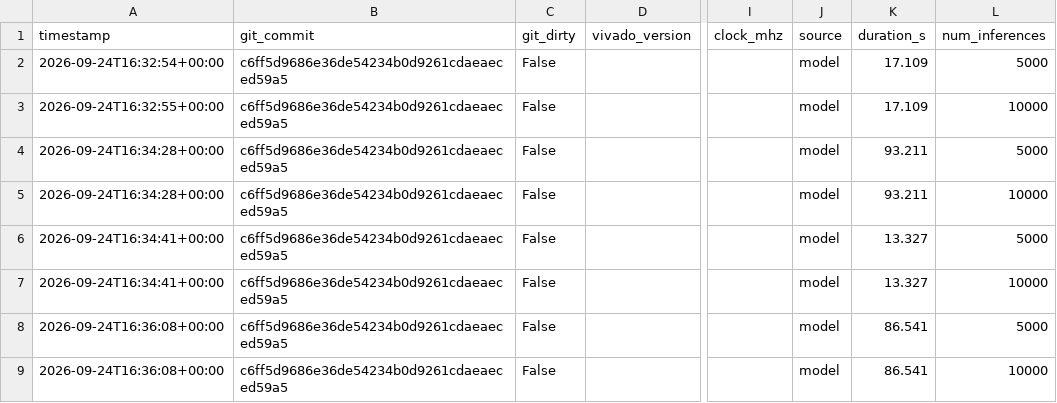
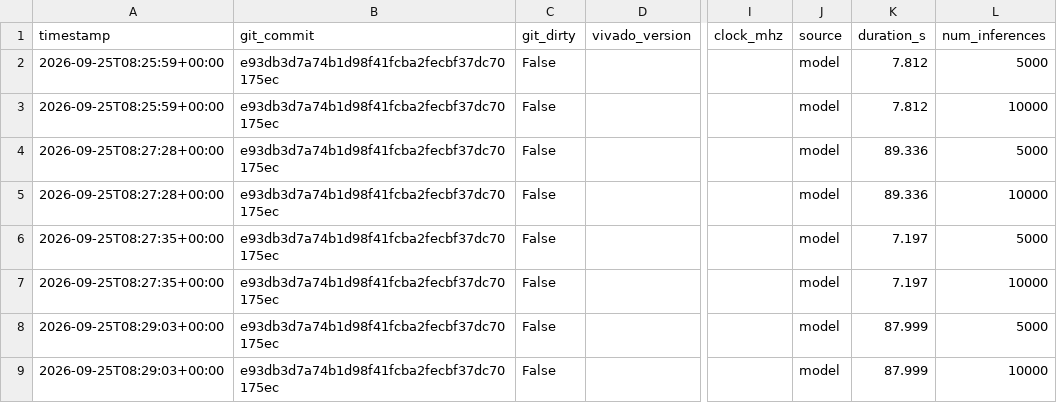
Before and after one commit to ShashankT-ECE/cnn-accelerator, a CSV file: v2/results/cifar10_r2_accuracy.csv, drawn as a sheet; only a part is shown, gaps mark what is left out; the diff names each change by its address in the sheet, - before the commit and + after, or states it on an @@ line.

```diff
--- a/v2/results/cifar10_r2_accuracy.csv
+++ b/v2/results/cifar10_r2_accuracy.csv
-A2 (timestamp): 2026-09-24T16:32:54+00:00
+A2 (timestamp): 2026-09-25T08:25:59+00:00
-B2:B9 (git_commit): c6ff5d9686e36de54234b0d9261cdaeaeced59a5
+B2:B9 (git_commit): e93db3d7a74b1d98f41fcba2fecbf37dc70175ec
-K2:K3 (duration_s): 17.109
+K2:K3 (duration_s): 7.812
-A3 (timestamp): 2026-09-24T16:32:55+00:00
+A3 (timestamp): 2026-09-25T08:25:59+00:00
-A4:A5 (timestamp): 2026-09-24T16:34:28+00:00
+A4:A5 (timestamp): 2026-09-25T08:27:28+00:00
-K4:K5 (duration_s): 93.211
+K4:K5 (duration_s): 89.336
-A6:A7 (timestamp): 2026-09-24T16:34:41+00:00
+A6:A7 (timestamp): 2026-09-25T08:27:35+00:00
-K6:K7 (duration_s): 13.327
+K6:K7 (duration_s): 7.197
-A8:A9 (timestamp): 2026-09-24T16:36:08+00:00
+A8:A9 (timestamp): 2026-09-25T08:29:03+00:00
-K8:K9 (duration_s): 86.541
+K8:K9 (duration_s): 87.999
```
Also changed, not shown: v2/results/cifar10_r2_summary.csv, v2/results/cycle_model.csv, 4 other files.
